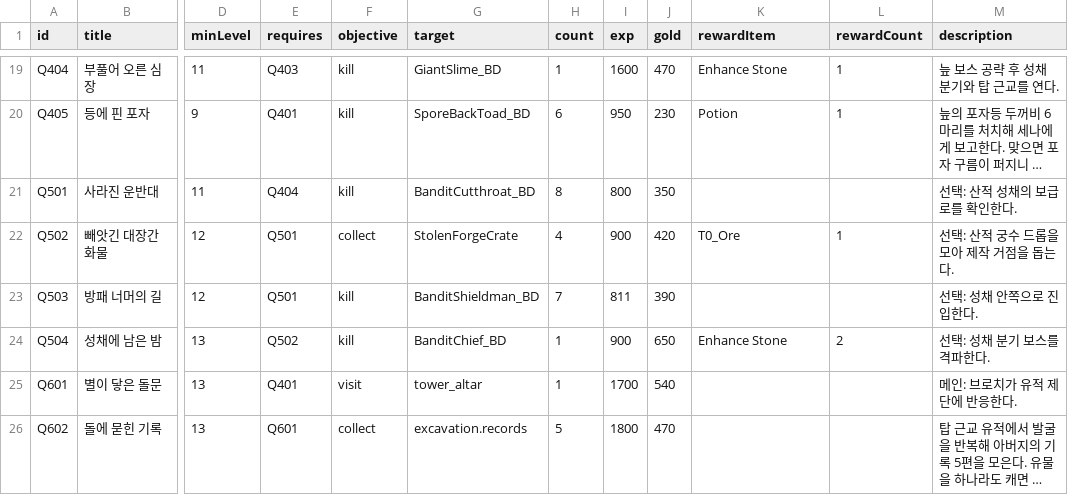
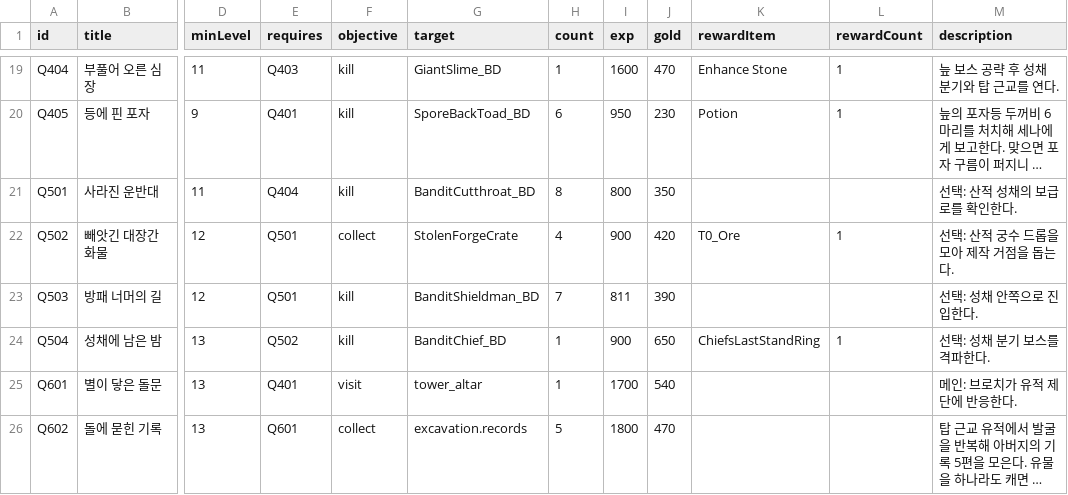
Before and after one commit to coolblue1853/ProjectB, a CSV file: Assets/Resources/QuestsFloor1.csv, drawn as a sheet; only a part is shown, gaps mark what is left out; long unchanged cells end in …; the diff names each change by its address in the sheet, - before the commit and + after, or states it on an @@ line.

```diff
--- a/Assets/Resources/QuestsFloor1.csv
+++ b/Assets/Resources/QuestsFloor1.csv
-K24 (rewardItem): Enhance Stone
+K24 (rewardItem): ChiefsLastStandRing
-L24 (rewardCount): 2
+L24 (rewardCount): 1
```
Also changed, not shown: Assets/Resources/ItemSheet.csv, Assets/Resources/MonsterExtraDrops.csv, 7 other files.
